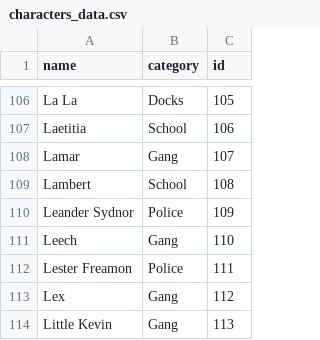
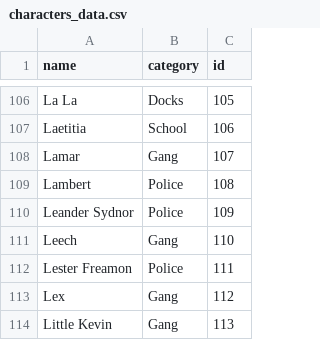
Before and after one commit to philstraforelli/TheWire_Network, a CSV file: characters_data.csv, drawn as a sheet; only a part is shown, gaps mark what is left out.

```diff
--- a/characters_data.csv
+++ b/characters_data.csv
@@ -108,3 +108,3 @@ Laetitia,School,106
 Lamar,Gang,107
-Lambert,School,108
+Lambert,Police,108
 Leander Sydnor,Police,109
```
Also changed, not shown: 1 other file.
